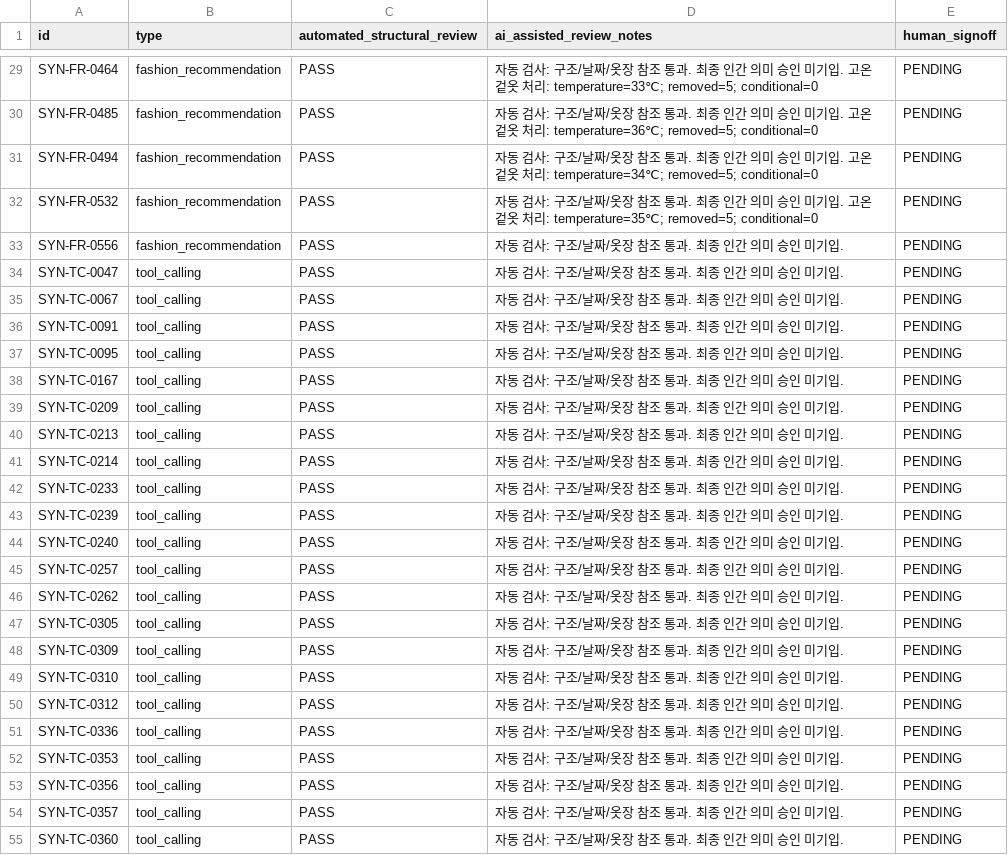
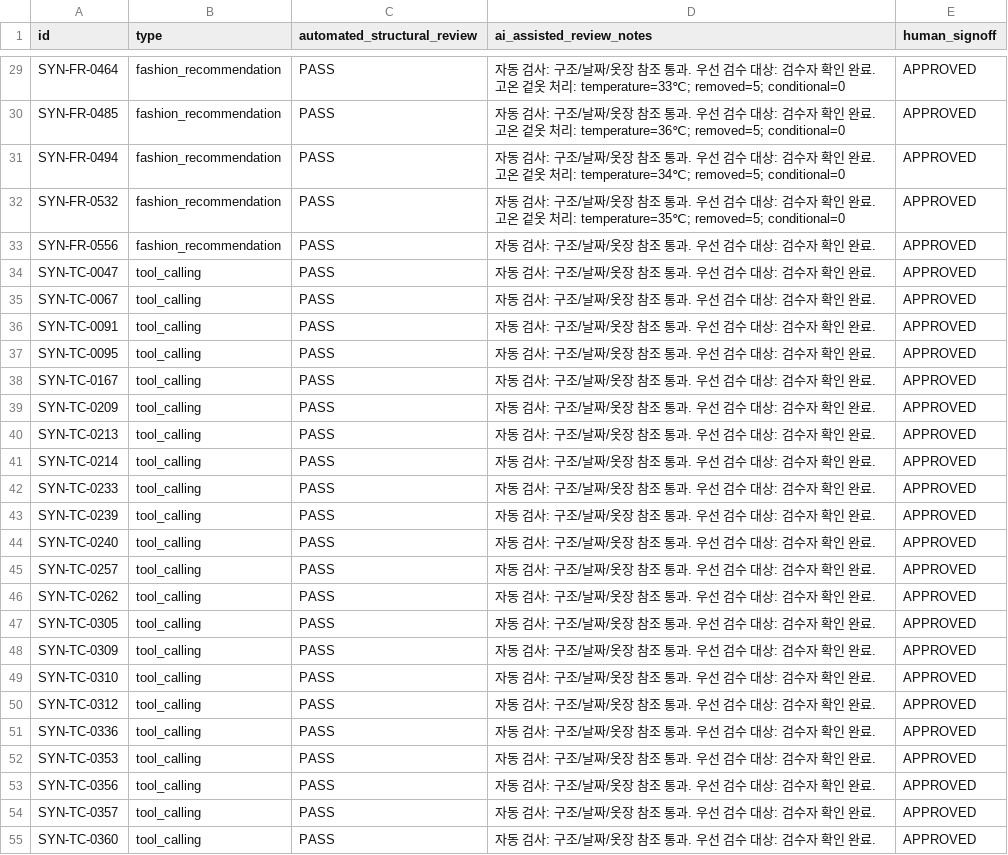
Before and after one commit to 2026-2-projects/ai-fashion-agent, a CSV file: data/releases/qwen3_fashion_664_v1_1/priority_review_57.csv, drawn as a sheet; only a part is shown, gaps mark what is left out; the diff covers the shown part only; the diff names each change by its address in the sheet, - before the commit and + after, or states it on an @@ line.

```diff
--- a/data/releases/qwen3_fashion_664_v1_1/priority_review_57.csv
+++ b/data/releases/qwen3_fashion_664_v1_1/priority_review_57.csv
-D29 (ai_assisted_review_notes): …통과. 최종 인간 의미 승인 미기입. 고온…
+D29 (ai_assisted_review_notes): …통과. 우선 검수 대상: 검수자 확인 완료. 고온…
-E29:E55 (human_signoff): PENDING
+E29:E55 (human_signoff): APPROVED
-D30 (ai_assisted_review_notes): …통과. 최종 인간 의미 승인 미기입. 고온…
+D30 (ai_assisted_review_notes): …통과. 우선 검수 대상: 검수자 확인 완료. 고온…
-D31 (ai_assisted_review_notes): …통과. 최종 인간 의미 승인 미기입. 고온…
+D31 (ai_assisted_review_notes): …통과. 우선 검수 대상: 검수자 확인 완료. 고온…
-D32 (ai_assisted_review_notes): …통과. 최종 인간 의미 승인 미기입. 고온…
+D32 (ai_assisted_review_notes): …통과. 우선 검수 대상: 검수자 확인 완료. 고온…
-D33:D55 (ai_assisted_review_notes): 자동 검사: 구조/날짜/옷장 참조 통과. 최종 인간 의미 승인 미기입.
+D33:D55 (ai_assisted_review_notes): 자동 검사: 구조/날짜/옷장 참조 통과. 우선 검수 대상: 검수자 확인 완료.
```
Also changed, not shown: 60 edited cells elsewhere in this file, 6 other files.
